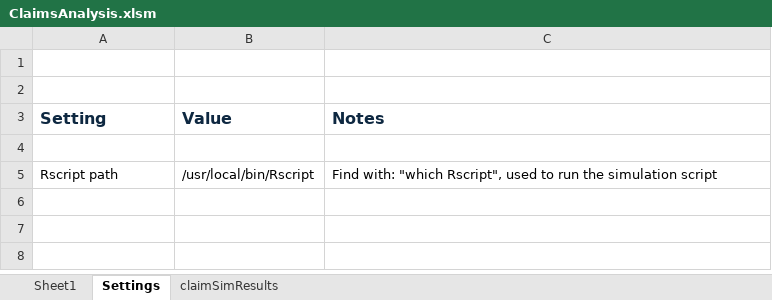
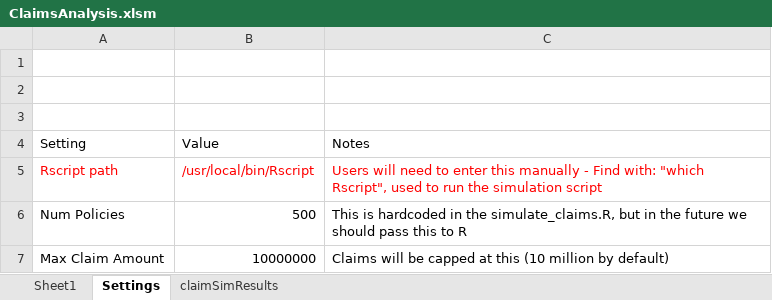
Before and after one commit to tlberg2/portfolio, an Excel workbook: claimsSim/ClaimsAnalysis.xlsm, sheet Settings, drawn as a sheet; values as stored, in another font and other column widths than the file's, no borders; table styles not drawn; removed rows and columns are numbered as before the commit, all else as after; the diff names each change by its address in the sheet, - before the commit and + after, or states it on an @@ line.

Commit message:
powerquery to clean up output csv, also show sample mean/var. on spreadsheet for simulated claims

```diff
--- a/claimsSim/ClaimsAnalysis.xlsm (sheet Settings)
+++ b/claimsSim/ClaimsAnalysis.xlsm (sheet Settings)
+row 3: (empty)
@@ A4:C4 bold: on → off, text colour: #0E2841 → black, text size: smaller @@
-row 4: (empty)
-A5:C5 text colour: black
+A5:C5 text colour: #FF0000
-C5: Find with:…
+C5: Users will need to enter this manually - Find with:…
+row 6: Num Policies | 500 | This is hardcoded in the simulate_claims.R, but in the future we should pass this to R
+row 7: Max Claim Amount | 10000000 | Claims will be capped at this (10 million by default)
```
Also changed, not shown: sheet claimSimResults, sheet Sheet1.
